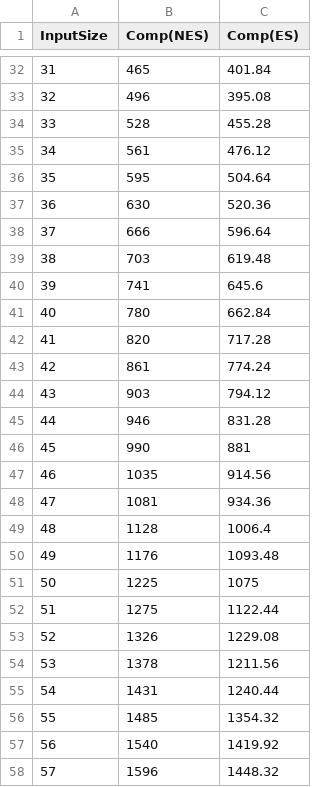
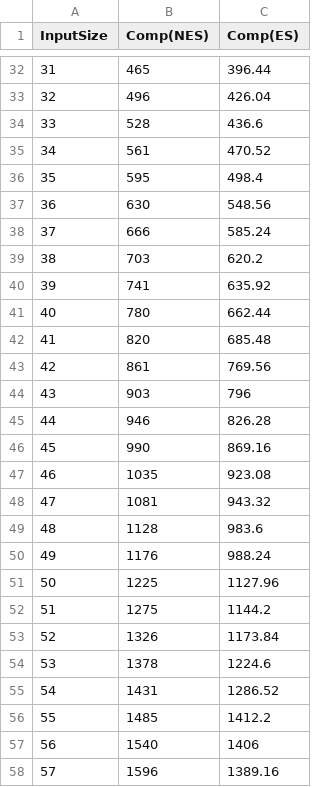
Before and after one commit to infiniteinverse/CS-6173-Advanced-Data-Structure-Laboratory-, a CSV file: Assignments/Assignment_1/cpp/q2_bubbleSort/comparisonNearlySorted_trial_based.csv, drawn as a sheet; only a part is shown, gaps mark what is left out; the diff covers the shown part only.

```diff
--- a/Assignments/Assignment_1/cpp/q2_bubbleSort/comparisonNearlySorted_trial_based.csv
+++ b/Assignments/Assignment_1/cpp/q2_bubbleSort/comparisonNearlySorted_trial_based.csv
@@ -32,27 +32,27 @@ InputSize, Comp(NES), Comp(ES)
-31, 465, 401.84
-32, 496, 395.08
-33, 528, 455.28
-34, 561, 476.12
-35, 595, 504.64
-36, 630, 520.36
-37, 666, 596.64
-38, 703, 619.48
-39, 741, 645.6
-40, 780, 662.84
-41, 820, 717.28
-42, 861, 774.24
-43, 903, 794.12
-44, 946, 831.28
-45, 990, 881
-46, 1035, 914.56
-47, 1081, 934.36
-48, 1128, 1006.4
-49, 1176, 1093.48
-50, 1225, 1075
-51, 1275, 1122.44
-52, 1326, 1229.08
-53, 1378, 1211.56
-54, 1431, 1240.44
-55, 1485, 1354.32
-56, 1540, 1419.92
-57, 1596, 1448.32
+31, 465, 396.44
+32, 496, 426.04
+33, 528, 436.6
+34, 561, 470.52
+35, 595, 498.4
+36, 630, 548.56
+37, 666, 585.24
+38, 703, 620.2
+39, 741, 635.92
+40, 780, 662.44
+41, 820, 685.48
+42, 861, 769.56
+43, 903, 796
+44, 946, 826.28
+45, 990, 869.16
+46, 1035, 923.08
+47, 1081, 943.32
+48, 1128, 983.6
+49, 1176, 988.24
+50, 1225, 1127.96
+51, 1275, 1144.2
+52, 1326, 1173.84
+53, 1378, 1224.6
+54, 1431, 1286.52
+55, 1485, 1412.2
+56, 1540, 1406
+57, 1596, 1389.16
```
Also changed, not shown: 70 edited cells elsewhere in this file, Assignments/Assignment_1/cpp/q2_bubbleSort/comparisonHighlyRandom_trial_based.csv, 14 other files.
